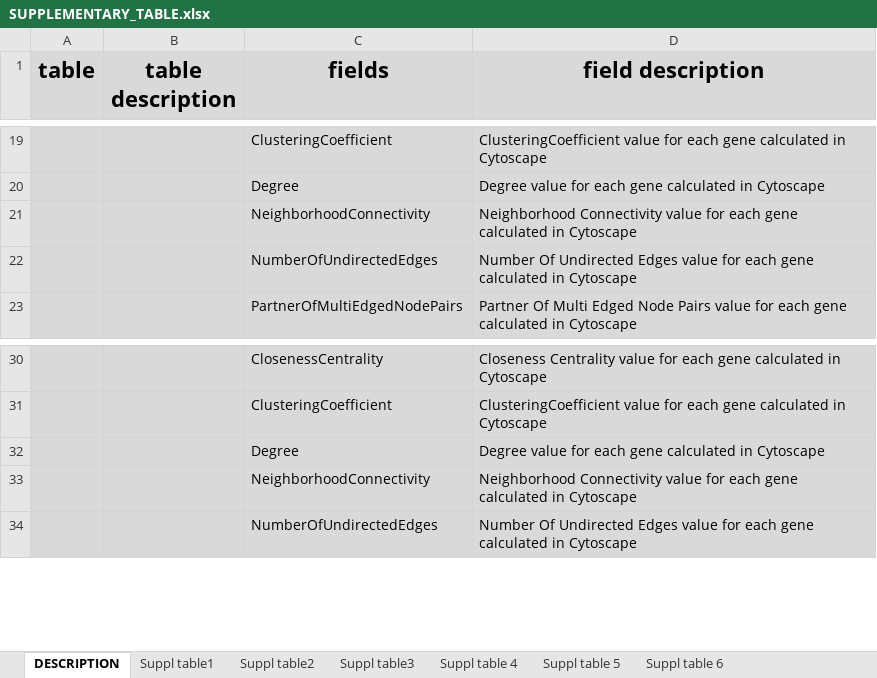
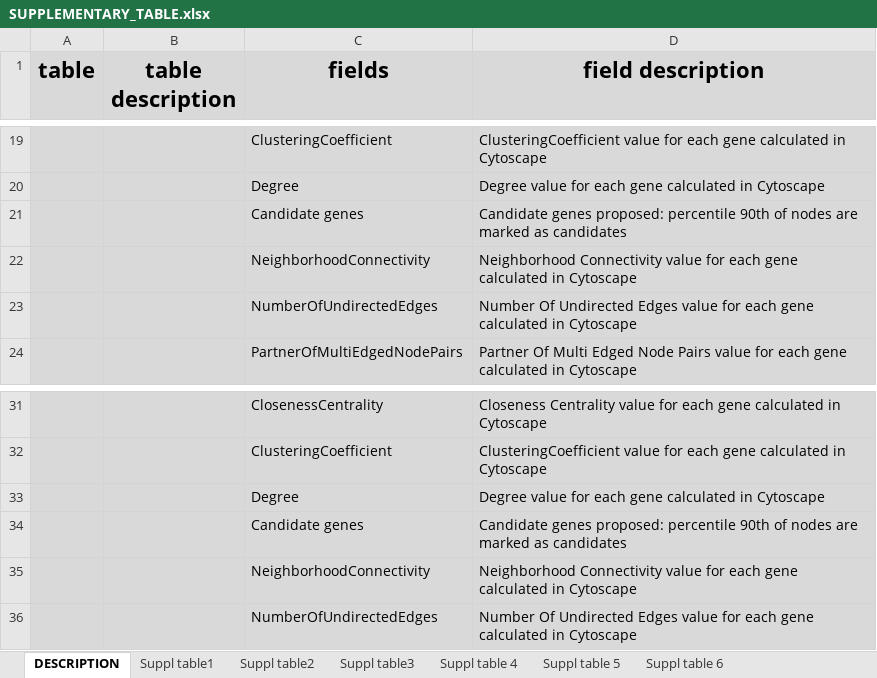
Before and after one commit to ccsosa/Supplementary-information, an Excel workbook: CHAPTER1/SUPPLEMENTARY_TABLE.xlsx, sheet DESCRIPTION, drawn as a sheet; only a part is shown, gaps mark what is left out; values as stored, in another font and other column widths than the file's, no borders; the diff names each change by its address in the sheet, - before the commit and + after, or states it on an @@ line.

```diff
--- a/CHAPTER1/SUPPLEMENTARY_TABLE.xlsx (sheet DESCRIPTION)
+++ b/CHAPTER1/SUPPLEMENTARY_TABLE.xlsx (sheet DESCRIPTION)
+row 21:  |  | Candidate genes | Candidate genes proposed: percentile 90th of nodes are marked as candidates
+row 34:  |  | Candidate genes | Candidate genes proposed: percentile 90th of nodes are marked as candidates
```
Also changed, not shown: sheet Suppl table 6, sheet Suppl table 5, 2 other files.
